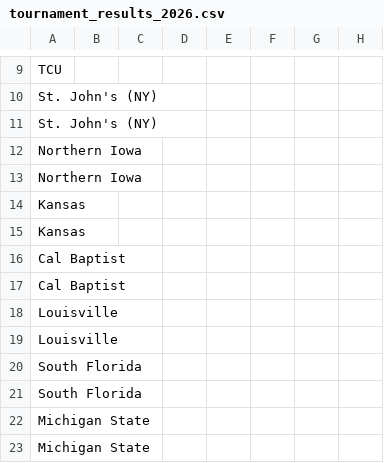
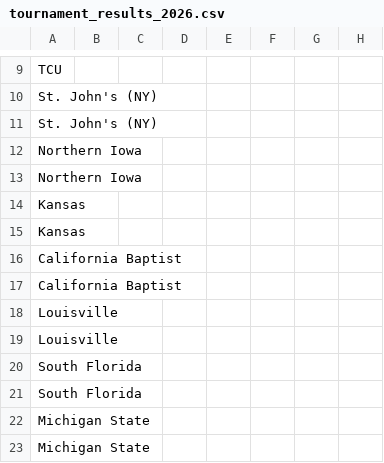
Before and after one commit to grdavis/college-basketball-elo, a CSV file: Data/tournament_results_2026.csv, drawn as a sheet; only a part is shown, gaps mark what is left out.

```diff
--- a/Data/tournament_results_2026.csv
+++ b/Data/tournament_results_2026.csv
@@ -15,4 +15,4 @@ Kansas,,,,,,,
 Kansas,,,,,,,
-Cal Baptist,,,,,,,
-Cal Baptist,,,,,,,
+California Baptist,,,,,,,
+California Baptist,,,,,,,
 Louisville,,,,,,,
```
Also changed, not shown: Outputs/2026/2026 Pre-Tournament Predictions.csv, 5 other files.
